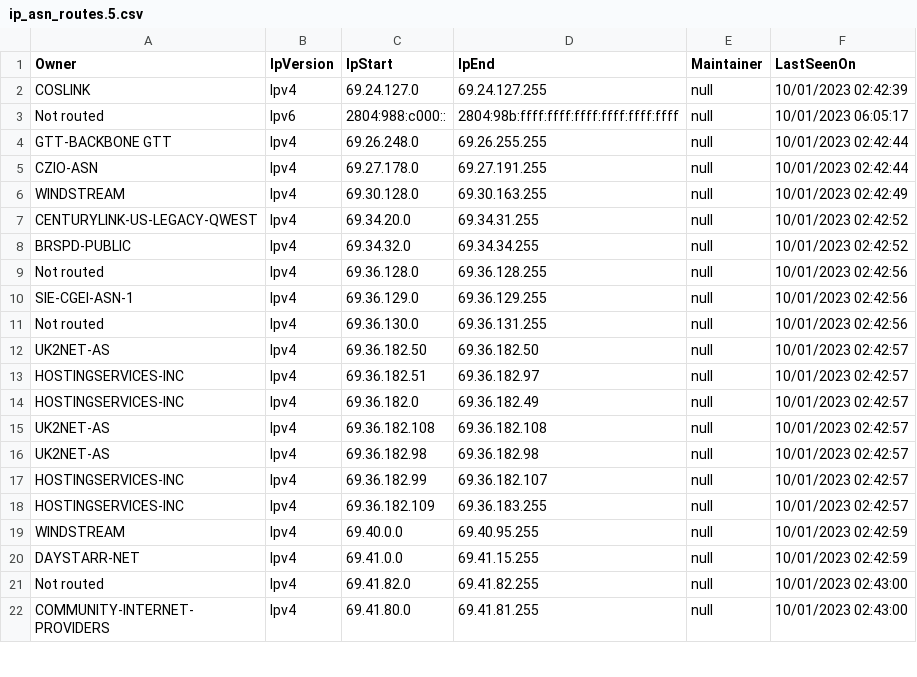
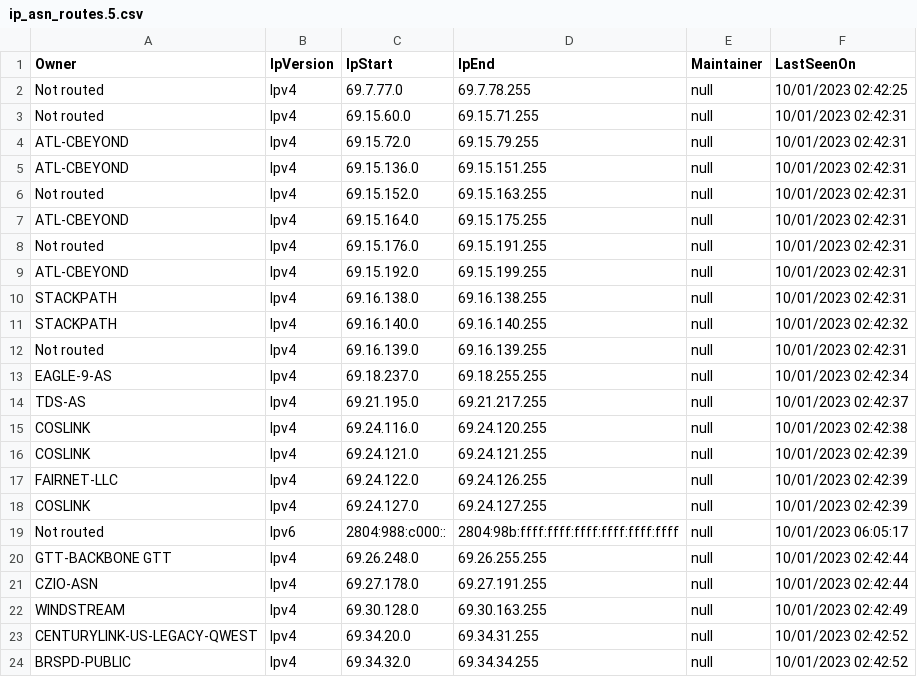
Before and after one commit to mcknight89/mk.data, a CSV file: ip_asn_routes.5.csv, drawn as a sheet; only a part is shown; the shorter side is filled out with more unchanged rows.

Commit message:
Updated ip_asn_routes.5.csv Updated ip_asn_routes.5.json

```diff
--- a/ip_asn_routes.5.csv
+++ b/ip_asn_routes.5.csv
@@ -1,2 +1,18 @@
 Owner,IpVersion,IpStart,IpEnd,Maintainer,LastSeenOn
+"Not routed","Ipv4","69.7.77.0","69.7.78.255","null","10/01/2023 02:42:25"
+"Not routed","Ipv4","69.15.60.0","69.15.71.255","null","10/01/2023 02:42:31"
+"ATL-CBEYOND","Ipv4","69.15.72.0","69.15.79.255","null","10/01/2023 02:42:31"
+"ATL-CBEYOND","Ipv4","69.15.136.0","69.15.151.255","null","10/01/2023 02:42:31"
+"Not routed","Ipv4","69.15.152.0","69.15.163.255","null","10/01/2023 02:42:31"
+"ATL-CBEYOND","Ipv4","69.15.164.0","69.15.175.255","null","10/01/2023 02:42:31"
+"Not routed","Ipv4","69.15.176.0","69.15.191.255","null","10/01/2023 02:42:31"
+"ATL-CBEYOND","Ipv4","69.15.192.0","69.15.199.255","null","10/01/2023 02:42:31"
+"STACKPATH","Ipv4","69.16.138.0","69.16.138.255","null","10/01/2023 02:42:31"
+"STACKPATH","Ipv4","69.16.140.0","69.16.140.255","null","10/01/2023 02:42:32"
+"Not routed","Ipv4","69.16.139.0","69.16.139.255","null","10/01/2023 02:42:31"
+"EAGLE-9-AS","Ipv4","69.18.237.0","69.18.255.255","null","10/01/2023 02:42:34"
+"TDS-AS","Ipv4","69.21.195.0","69.21.217.255","null","10/01/2023 02:42:37"
+"COSLINK","Ipv4","69.24.116.0","69.24.120.255","null","10/01/2023 02:42:38"
+"COSLINK","Ipv4","69.24.121.0","69.24.121.255","null","10/01/2023 02:42:39"
+"FAIRNET-LLC","Ipv4","69.24.122.0","69.24.126.255","null","10/01/2023 02:42:39"
 "COSLINK","Ipv4","69.24.127.0","69.24.127.255","null","10/01/2023 02:42:39"
```
Also changed, not shown: 1 other file.
